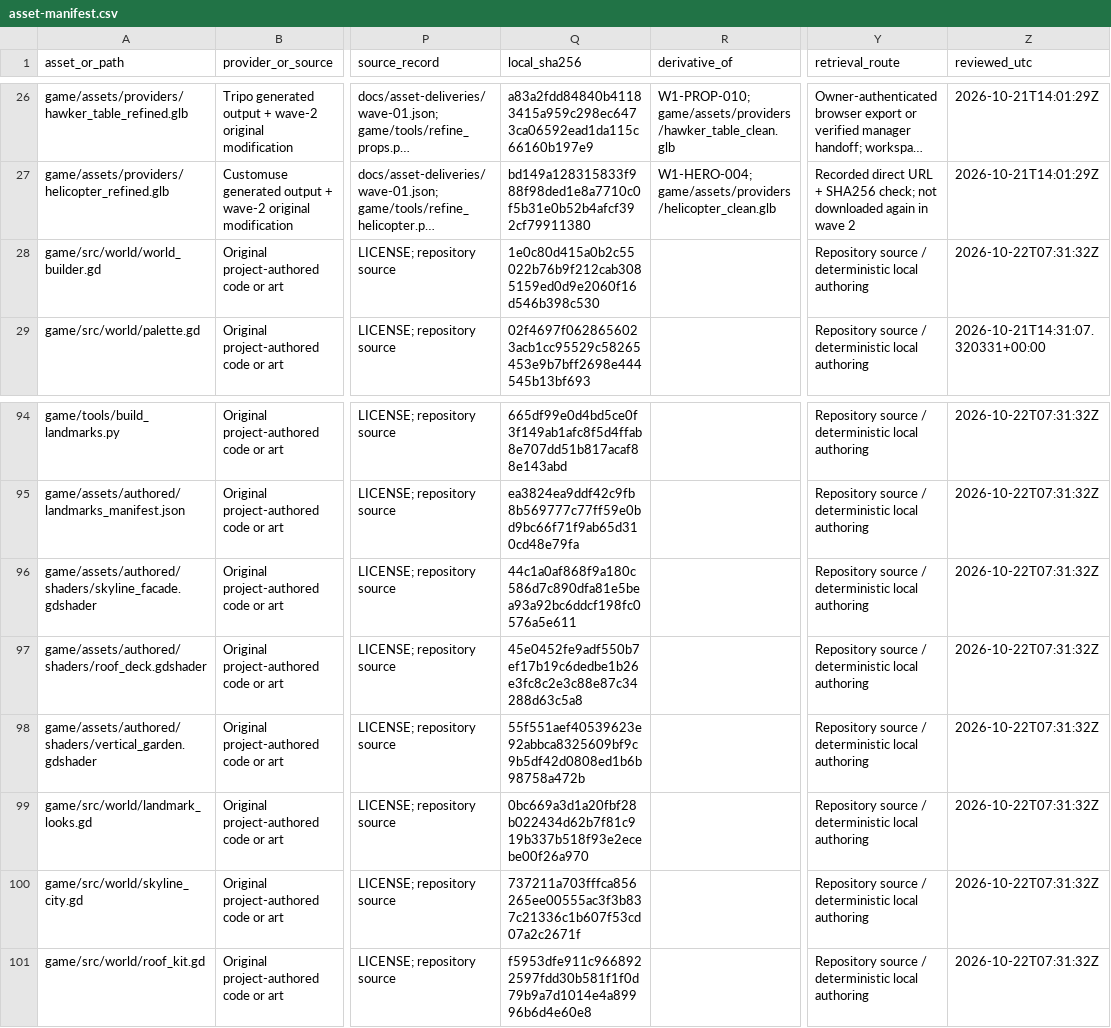
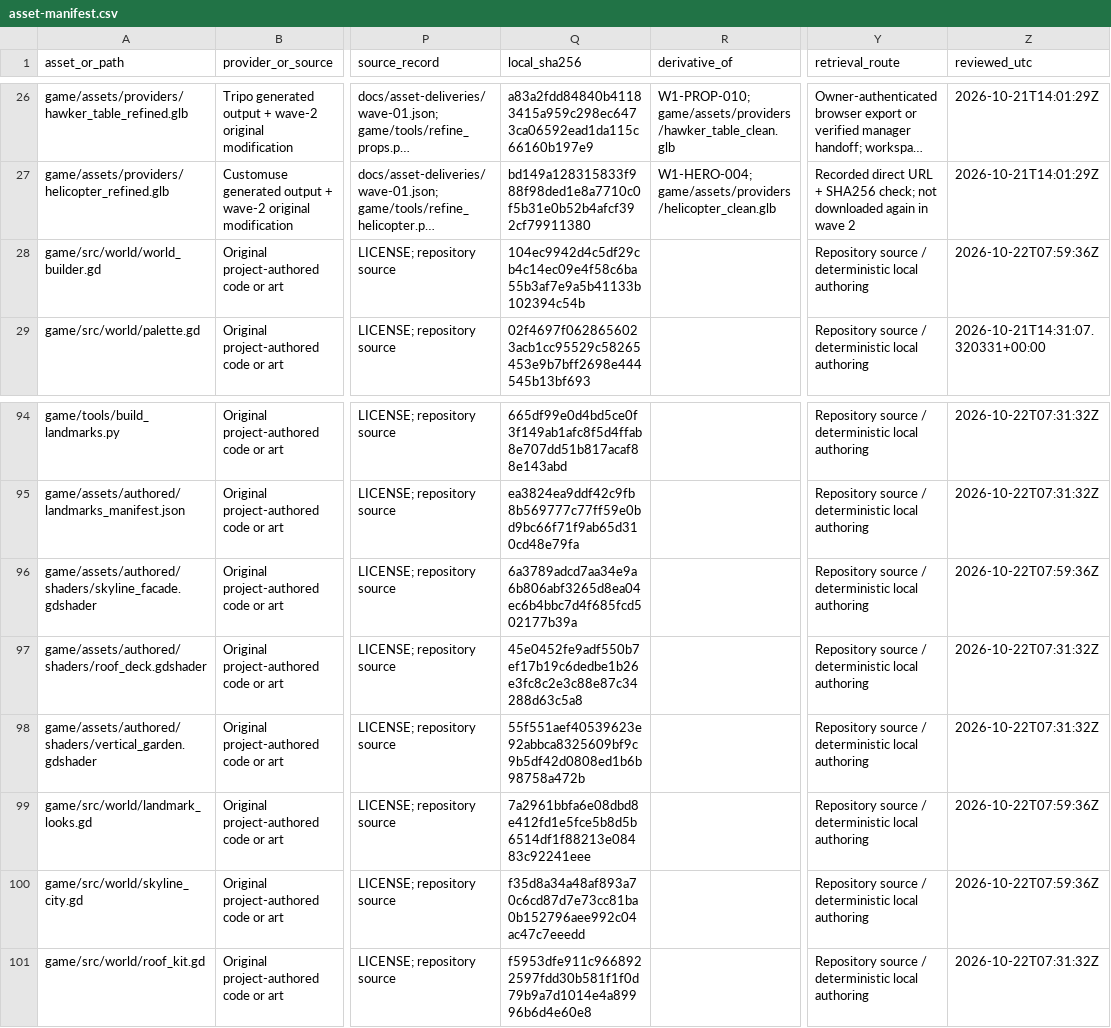
Before and after one commit to oh-ashen-one/gta-v-made-by-5-ai, a CSV file: docs/asset-manifest.csv, drawn as a sheet; only a part is shown, gaps mark what is left out; long unchanged cells end in …; the diff names each change by its address in the sheet, - before the commit and + after, or states it on an @@ line.

```diff
--- a/docs/asset-manifest.csv
+++ b/docs/asset-manifest.csv
-Q28 (local_sha256): 1e0c80d415a0b2c55022b76b9f212cab3085159ed0d9e2060f16d546b398c530
+Q28 (local_sha256): 104ec9942d4c5df29cb4c14ec09e4f58c6ba55b3af7e9a5b41133b102394c54b
-Z28 (reviewed_utc): 2026-10-22T07:31:32Z
+Z28 (reviewed_utc): 2026-10-22T07:59:36Z
-Q96 (local_sha256): 44c1a0af868f9a180c586d7c890dfa81e5bea93a92bc6ddcf198fc0576a5e611
+Q96 (local_sha256): 6a3789adcd7aa34e9a6b806abf3265d8ea04ec6b4bbc7d4f685fcd502177b39a
-Z96 (reviewed_utc): 2026-10-22T07:31:32Z
+Z96 (reviewed_utc): 2026-10-22T07:59:36Z
-Q99 (local_sha256): 0bc669a3d1a20fbf28b022434d62b7f81c919b337b518f93e2ecebe00f26a970
+Q99 (local_sha256): 7a2961bbfa6e08dbd8e412fd1e5fce5b8d5b6514df1f88213e08483c92241eee
-Z99:Z100 (reviewed_utc): 2026-10-22T07:31:32Z
+Z99:Z100 (reviewed_utc): 2026-10-22T07:59:36Z
-Q100 (local_sha256): 737211a703fffca856265ee00555ac3f3b837c21336c1b607f53cd07a2c2671f
+Q100 (local_sha256): f35d8a34a48af893a70c6cd87d7e73cc81ba0b152796aee992c04ac47c7eeedd
```
Also changed, not shown: 6 other files.
